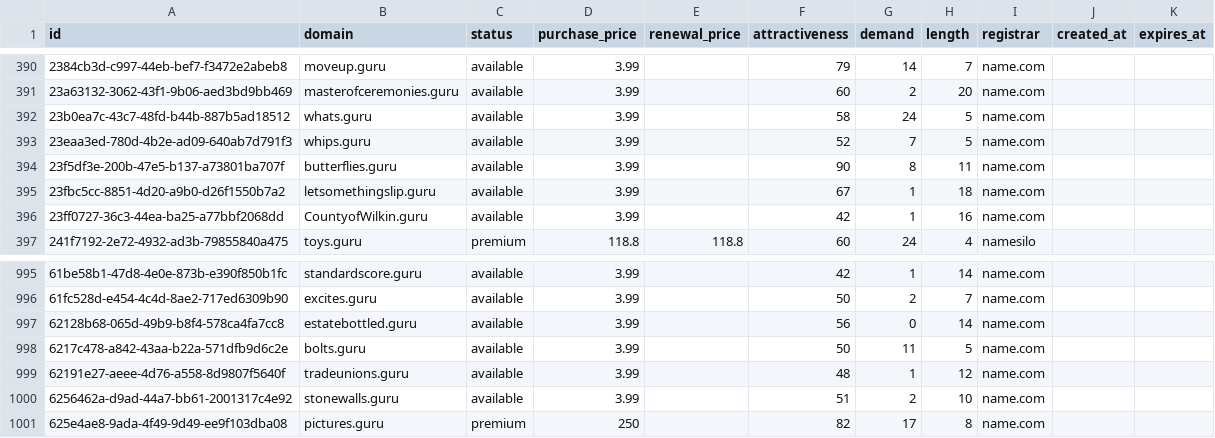
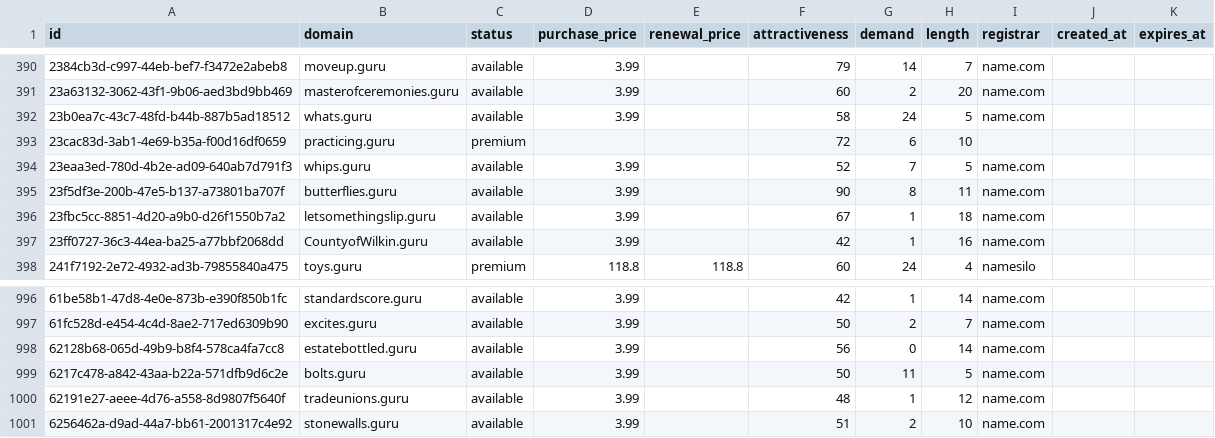
Before and after one commit to UniqueDomains/guru-oneword-domains, a CSV file: guru.csv, drawn as a sheet; only a part is shown, gaps mark what is left out; removed rows and columns are numbered as before the commit, all else as after; the diff names each change by its address in the sheet, - before the commit and + after, or states it on an @@ line.

Commit message:
Domains update

```diff
--- a/guru.csv
+++ b/guru.csv
+row 393: 23cac83d-3ab1-4e69-b35a-f00d16df0659 | practicing.guru | premium |  |  | 72 | 6 | 10
-row 1001: 625e4ae8-9ada-4f49-9d49-ee9f103dba08 | pictures.guru | premium | 250 |  | 82 | 17 | 8 | name.com
```
Also changed, not shown: 4 other files.
